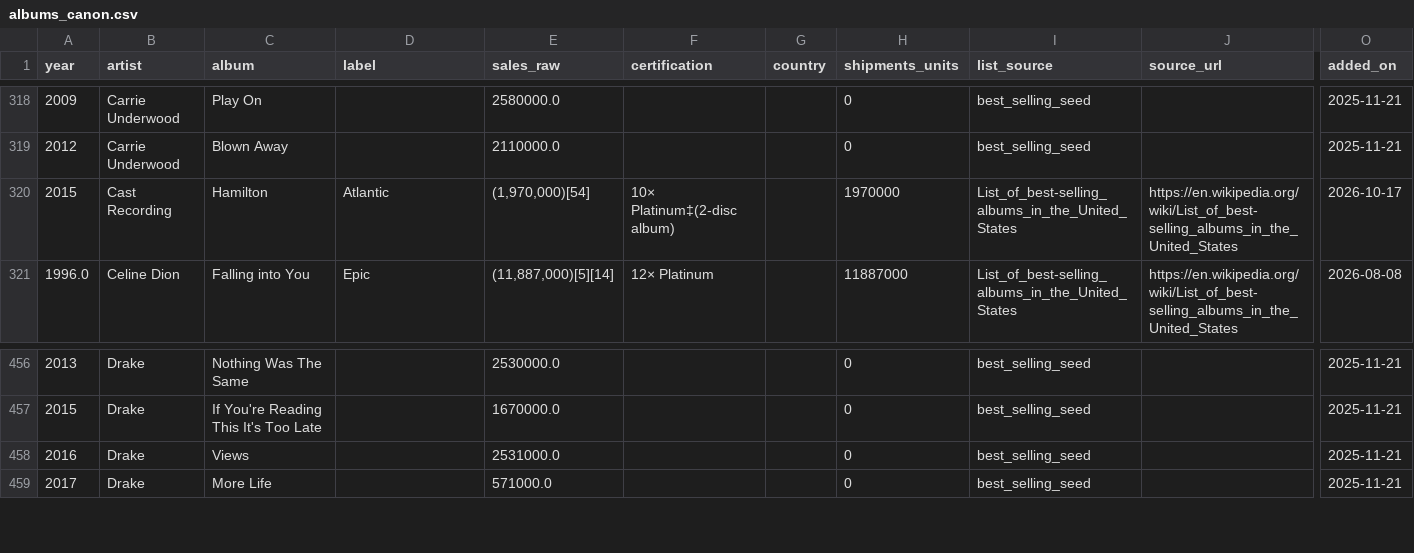
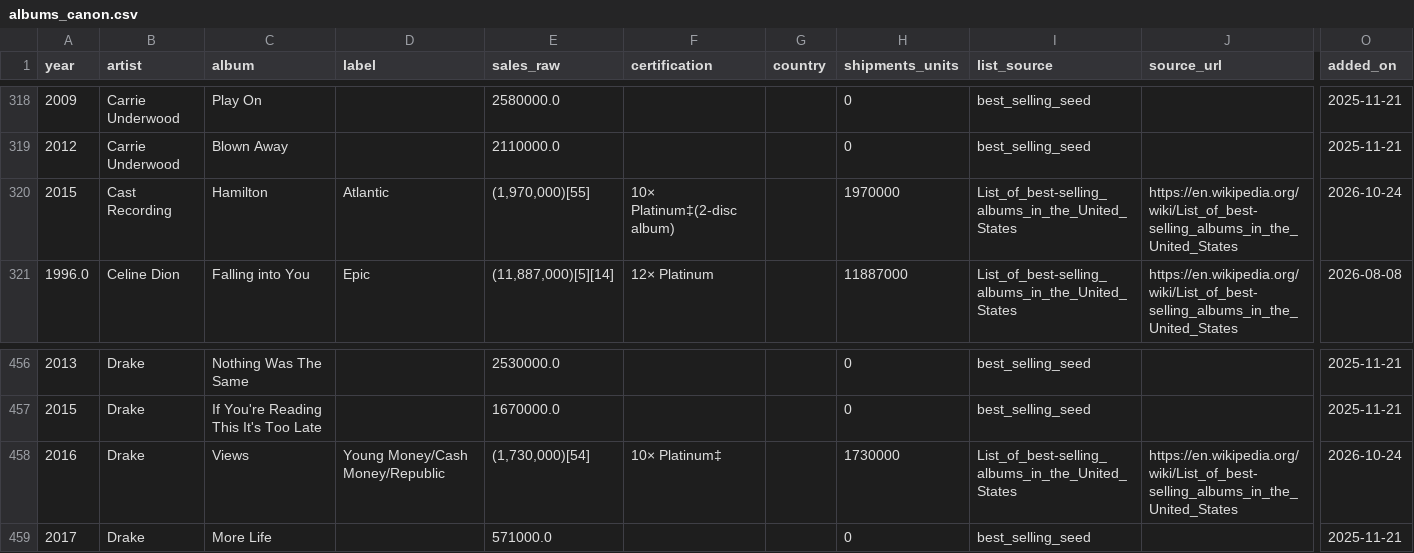
Before and after one commit to 66fishmarket-droid/STRUMOTDSeedGen, a CSV file: data/albums_canon.csv, drawn as a sheet; only a part is shown, gaps mark what is left out; the diff names each change by its address in the sheet, - before the commit and + after, or states it on an @@ line.

Commit message:
Auto-update albums_canon.csv

```diff
--- a/data/albums_canon.csv
+++ b/data/albums_canon.csv
-E320 (sales_raw): (1,970,000)[54]
+E320 (sales_raw): (1,970,000)[55]
-O320 (added_on): 2026-10-17
+O320 (added_on): 2026-10-24
-D458 (label): (empty)
+D458 (label): Young Money/Cash Money/Republic
-E458 (sales_raw): 2531000.0
+E458 (sales_raw): (1,730,000)[54]
-F458 (certification): (empty)
+F458 (certification): 10× Platinum‡
-H458 (shipments_units): 0
+H458 (shipments_units): 1730000
-I458 (list_source): best_selling_seed
+I458 (list_source): List_of_best-selling_albums_in_the_United_States
-J458 (source_url): (empty)
+J458 (source_url): https://en.wikipedia.org/wiki/List_of_best-selling_albums_in_the_United_States
-O458 (added_on): 2025-11-21
+O458 (added_on): 2026-10-24
```
